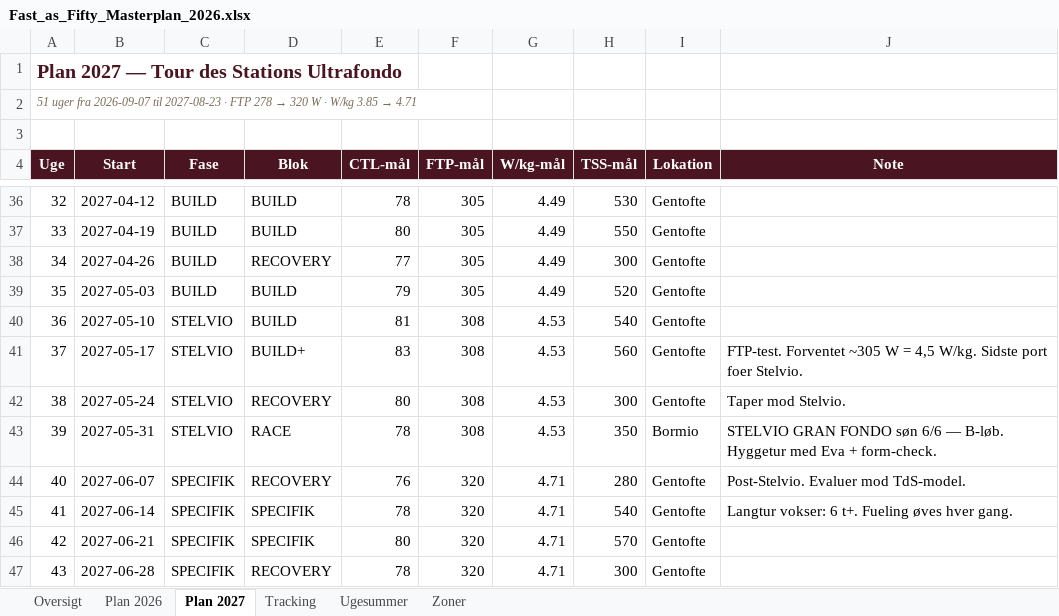
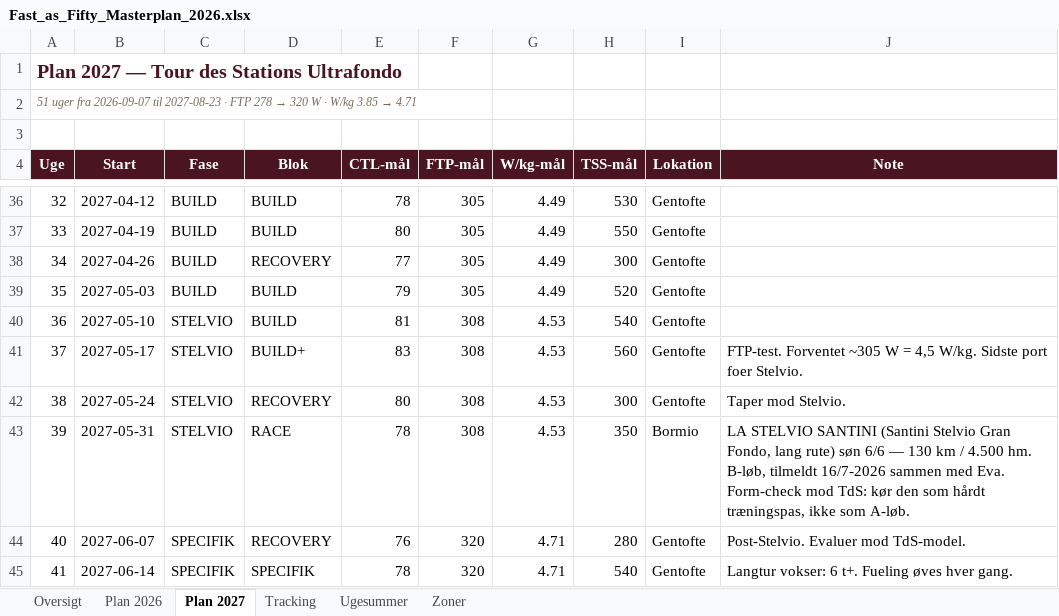
Before and after one commit to hammerbamsen/Fast-as-50, an Excel workbook: data/Fast_as_Fifty_Masterplan_2026.xlsx, sheet Plan 2027, drawn as a sheet; only a part is shown, gaps mark what is left out; the shorter side is filled out with more unchanged rows; values as stored, in another font and other column widths than the file's, no borders; the diff names each change by its address in the sheet, - before the commit and + after, or states it on an @@ line.

```diff
--- a/data/Fast_as_Fifty_Masterplan_2026.xlsx (sheet Plan 2027)
+++ b/data/Fast_as_Fifty_Masterplan_2026.xlsx (sheet Plan 2027)
-J43 (Note): STELVIO GRAN FONDO søn 6/6 — B-løb. Hyggetur med Eva + form-check.
+J43 (Note): LA STELVIO SANTINI (Santini Stelvio Gran Fondo, lang rute) søn 6/6 — 130 km / 4.500 hm. B-løb, tilmeldt 16/7-2026 sammen med Eva. Form-check mod TdS: kør den som hårdt træningspas, ikke som A-løb.
```
Also changed, not shown: sheet Ugesummer, sheet Oversigt, 1 other file.
